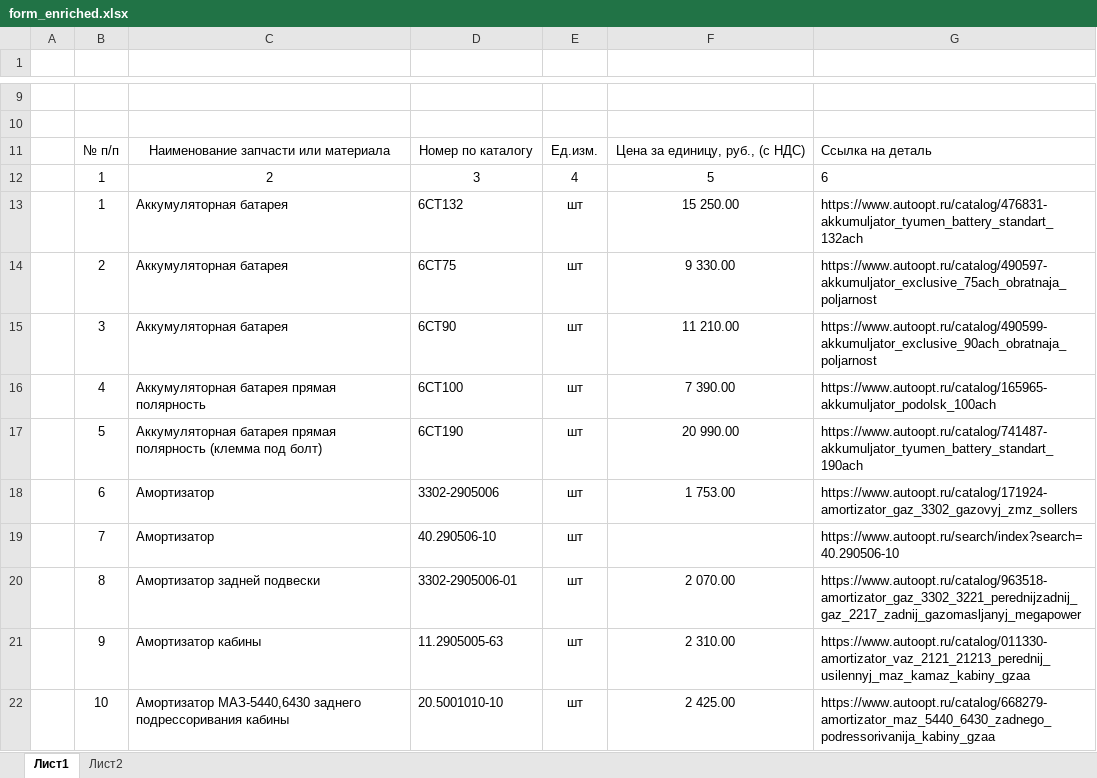
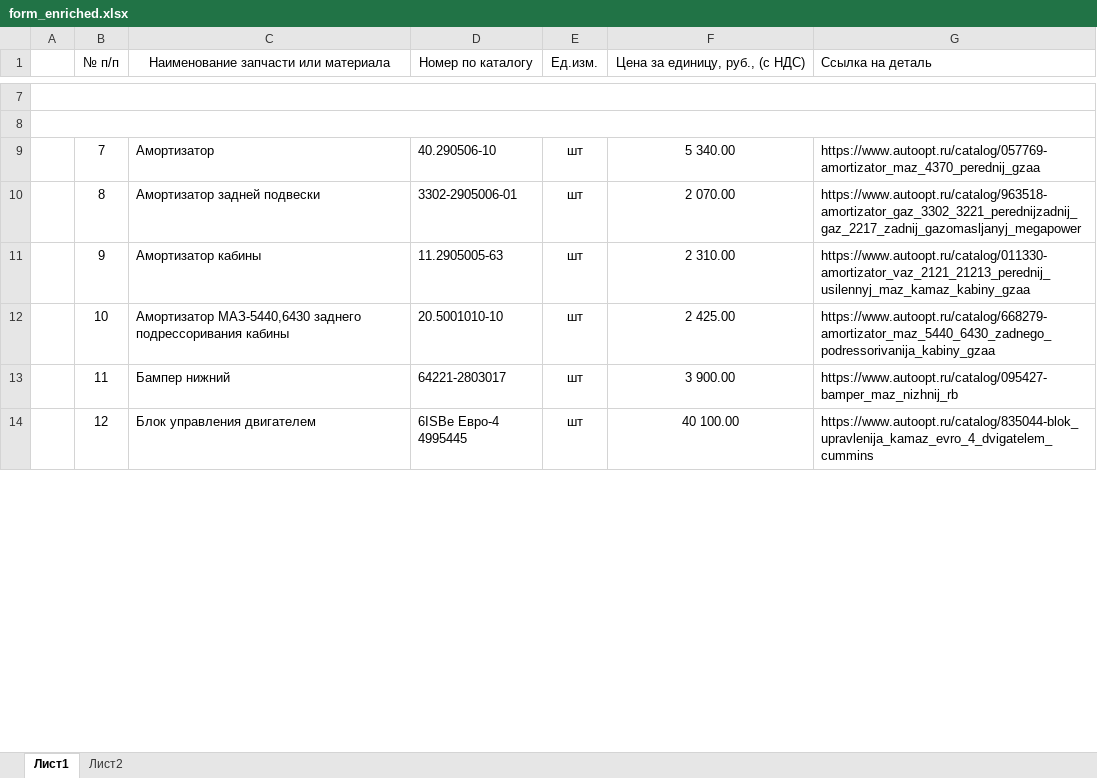
Before and after one commit to facrael/katalog_prices, an Excel workbook: form_enriched.xlsx, sheet Лист1, drawn as a sheet; only a part is shown, gaps mark what is left out; the shorter side is filled out with more unchanged rows; values as stored, in another font and other column widths than the file's, no borders; removed rows and columns are numbered as before the commit, all else as after; the diff covers the shown part only; the diff names each change by its address in the sheet, - before the commit and + after, or states it on an @@ line.

Commit message:
feat: simplify web interface and clean Excel of personal data

```diff
--- a/form_enriched.xlsx (sheet Лист1)
+++ b/form_enriched.xlsx (sheet Лист1)
-row 1: (empty)
+row 1:  | № п/п | Наименование запчасти или материала | Номер по каталогу | Ед.изм. | Цена за единицу, руб., (с НДС) | Ссылка на деталь
+A7:G7 merged
+A8:G8 merged
-row 11:  | № п/п | Наименование запчасти или материала | Номер по каталогу | Ед.изм. | Цена за единицу, руб., (с НДС) | Ссылка на деталь
-row 12:  | 1 | 2 | 3 | 4 | 5 | 6
-row 13:  | 1 | Аккумуляторная батарея | 6СТ132 | шт | 15 250.00 | https://www.autoopt.ru/catalog/476831-akkumuljator_tyumen_battery_standart_132ach
-row 14:  | 2 | Аккумуляторная батарея | 6СТ75 | шт | 9 330.00 | https://www.autoopt.ru/catalog/490597-akkumuljator_exclusive_75ach_obratnaja_poljarnost
-row 15:  | 3 | Аккумуляторная батарея | 6СТ90 | шт | 11 210.00 | https://www.autoopt.ru/catalog/490599-akkumuljator_exclusive_90ach_obratnaja_poljarnost
@@ row 16 moved to row 6: 4 @@
-row 17:  | 5 | Аккумуляторная батарея прямая полярность (клемма под болт) | 6СТ190 | шт | 20 990.00 | https://www.autoopt.ru/catalog/741487-akkumuljator_tyumen_battery_standart_190ach
-row 18:  | 6 | Амортизатор | 3302-2905006 | шт | 1 753.00 | https://www.autoopt.ru/catalog/171924-amortizator_gaz_3302_gazovyj_zmz_sollers
-F9 (Цена за единицу, руб., (с НДС)): (empty)
+F9 (Цена за единицу, руб., (с НДС)): 5 340.00
-G9 (Ссылка на деталь): https://www.autoopt.ru/search/index?search=40.290506-10
+G9 (Ссылка на деталь): https://www.autoopt.ru/catalog/057769-amortizator_maz_4370_perednij_gzaa
```
Also changed, not shown: 3 added rows, 15 removed rows, 72 edited cells and merged cells elsewhere in this sheet, 6 other files.
